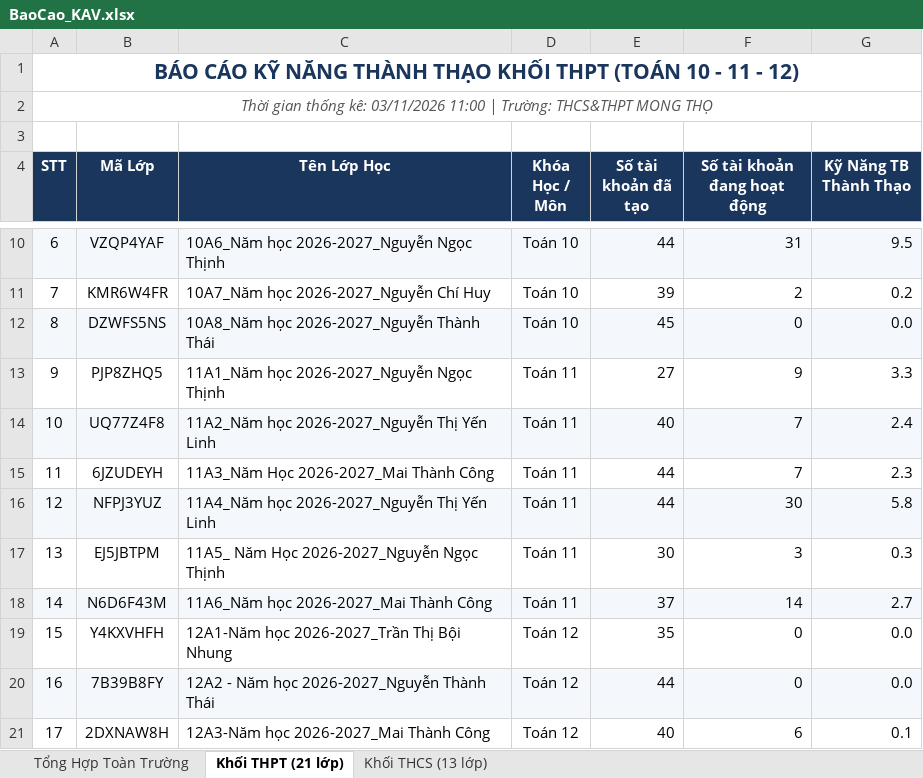
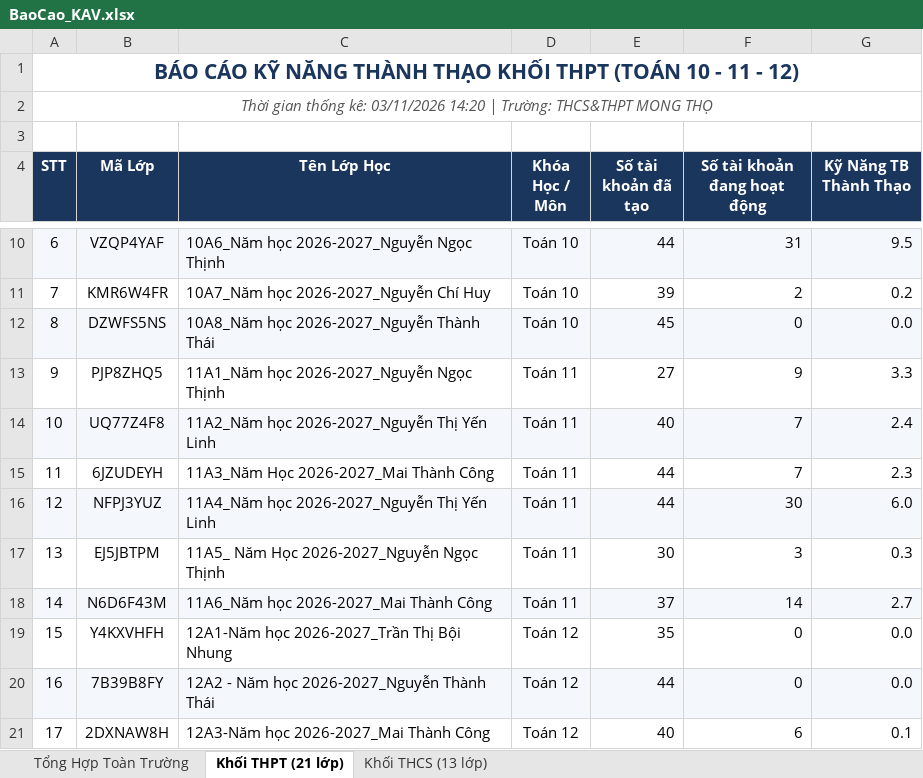
Before and after one commit to thanhthaiagu/kav-report, an Excel workbook: BaoCao_KAV.xlsx, sheet Khối THPT (21 lớp), drawn as a sheet; only a part is shown, gaps mark what is left out; values as stored, in another font and other column widths than the file's, no borders; the diff names each change by its address in the sheet, - before the commit and + after, or states it on an @@ line.

Commit message:
Cập nhật báo cáo Excel cả 2 tài khoản THCS & THPT

```diff
--- a/BaoCao_KAV.xlsx (sheet Khối THPT (21 lớp))
+++ b/BaoCao_KAV.xlsx (sheet Khối THPT (21 lớp))
-A2 (STT): …kê: 03/11/2026 11:00 | Trường:…
+A2 (STT): …kê: 03/11/2026 14:20 | Trường:…
-G16 (Kỹ Năng TB Thành Thạo): 5.8
+G16 (Kỹ Năng TB Thành Thạo): 6.0
```
Also changed, not shown: sheet Tổng Hợp Toàn Trường, sheet Khối THCS (13 lớp).
